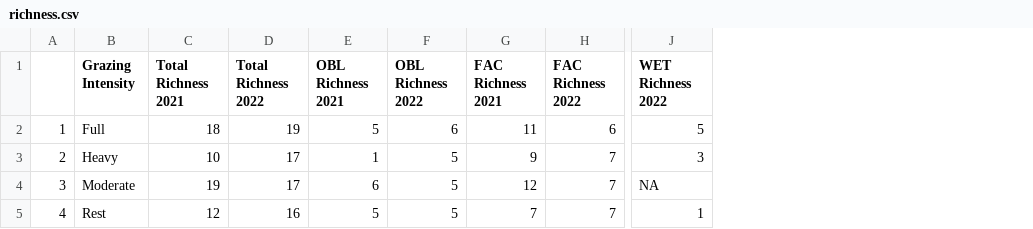
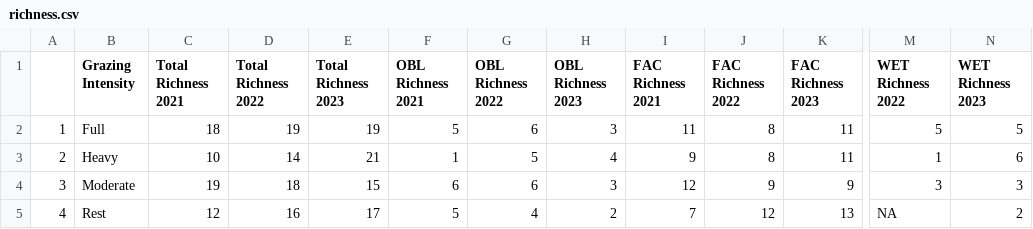
Before and after one commit to JClarke9/MTORG-Nesting, a CSV file: working/richness.csv, drawn as a sheet; only a part is shown, gaps mark what is left out; addresses are those after the commit; the diff names each change by its address in the sheet, - before the commit and + after, or states it on an @@ line.

```diff
--- a/working/richness.csv
+++ b/working/richness.csv
+column E (Total Richness 2023), rows 2-5: 19 | 21 | 15 | 17
+column H (OBL Richness 2023), rows 2-5: 3 | 4 | 3 | 2
+column K (FAC Richness 2023), rows 2-5: 11 | 11 | 9 | 13
+column N (WET Richness 2023), rows 2-5: 5 | 6 | 3 | 2
-J2 (FAC Richness 2022): 6
+J2 (FAC Richness 2022): 8
-D3 (Total Richness 2022): 17
+D3 (Total Richness 2022): 14
-J3 (FAC Richness 2022): 7
+J3 (FAC Richness 2022): 8
-M3 (WET Richness 2022): 3
+M3 (WET Richness 2022): 1
-D4 (Total Richness 2022): 17
+D4 (Total Richness 2022): 18
-G4 (OBL Richness 2022): 5
+G4 (OBL Richness 2022): 6
-J4 (FAC Richness 2022): 7
+J4 (FAC Richness 2022): 9
-M4 (WET Richness 2022): NA
+M4 (WET Richness 2022): 3
-G5 (OBL Richness 2022): 5
+G5 (OBL Richness 2022): 4
-J5 (FAC Richness 2022): 7
+J5 (FAC Richness 2022): 12
-M5 (WET Richness 2022): 1
+M5 (WET Richness 2022): NA
```
Also changed, not shown: outputs/figs/SimpsonTotal.csv, raw/MTORGschedule.csv, 49 other files.
